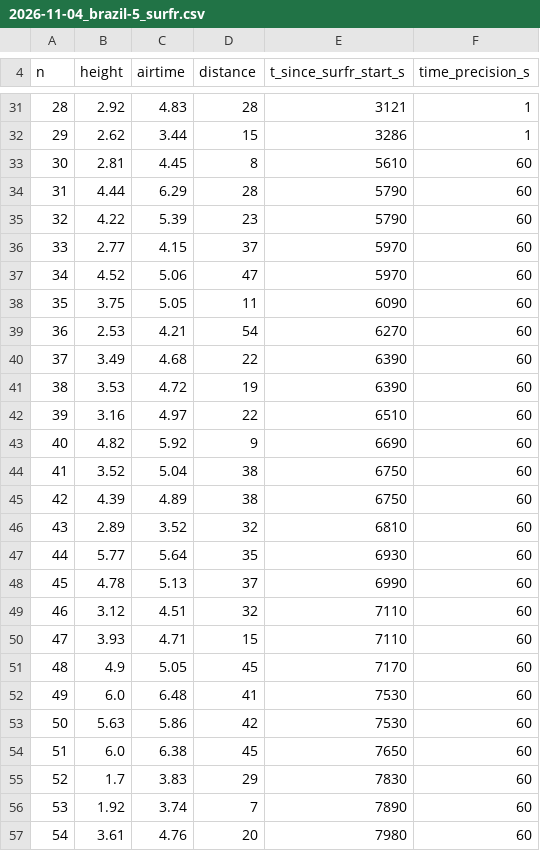
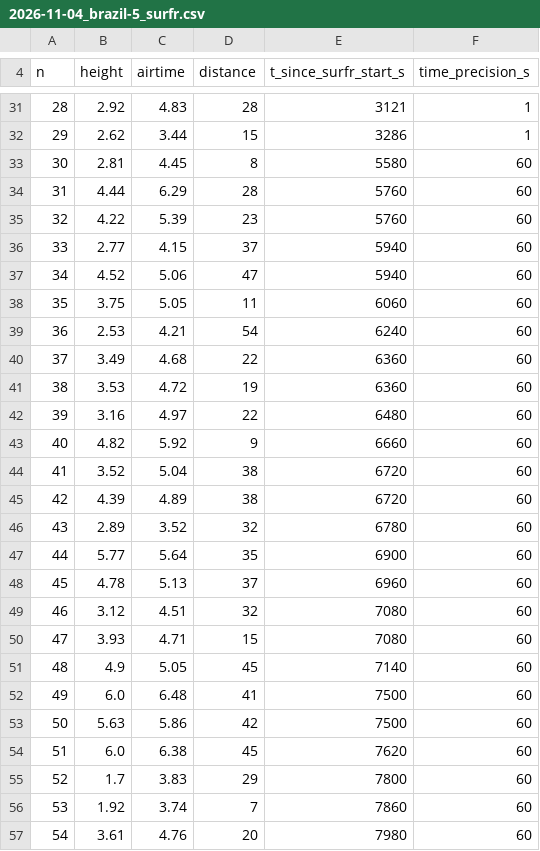
Before and after one commit to vuksv/kite-app, a CSV file: sessions/2026-11-04_brazil-5_surfr.csv, drawn as a sheet; only a part is shown, gaps mark what is left out; the diff covers the shown part only.

```diff
--- a/sessions/2026-11-04_brazil-5_surfr.csv
+++ b/sessions/2026-11-04_brazil-5_surfr.csv
@@ -32,26 +32,26 @@ n,height,airtime,distance,t_since_surfr_start_s,time_precision_s
 29,2.62,3.44,15,3286,1
-30,2.81,4.45,8,5610,60
-31,4.44,6.29,28,5790,60
-32,4.22,5.39,23,5790,60
-33,2.77,4.15,37,5970,60
-34,4.52,5.06,47,5970,60
-35,3.75,5.05,11,6090,60
-36,2.53,4.21,54,6270,60
-37,3.49,4.68,22,6390,60
-38,3.53,4.72,19,6390,60
-39,3.16,4.97,22,6510,60
-40,4.82,5.92,9,6690,60
-41,3.52,5.04,38,6750,60
-42,4.39,4.89,38,6750,60
-43,2.89,3.52,32,6810,60
-44,5.77,5.64,35,6930,60
-45,4.78,5.13,37,6990,60
-46,3.12,4.51,32,7110,60
-47,3.93,4.71,15,7110,60
-48,4.9,5.05,45,7170,60
-49,6.0,6.48,41,7530,60
-50,5.63,5.86,42,7530,60
-51,6.0,6.38,45,7650,60
-52,1.7,3.83,29,7830,60
-53,1.92,3.74,7,7890,60
+30,2.81,4.45,8,5580,60
+31,4.44,6.29,28,5760,60
+32,4.22,5.39,23,5760,60
+33,2.77,4.15,37,5940,60
+34,4.52,5.06,47,5940,60
+35,3.75,5.05,11,6060,60
+36,2.53,4.21,54,6240,60
+37,3.49,4.68,22,6360,60
+38,3.53,4.72,19,6360,60
+39,3.16,4.97,22,6480,60
+40,4.82,5.92,9,6660,60
+41,3.52,5.04,38,6720,60
+42,4.39,4.89,38,6720,60
+43,2.89,3.52,32,6780,60
+44,5.77,5.64,35,6900,60
+45,4.78,5.13,37,6960,60
+46,3.12,4.51,32,7080,60
+47,3.93,4.71,15,7080,60
+48,4.9,5.05,45,7140,60
+49,6.0,6.48,41,7500,60
+50,5.63,5.86,42,7500,60
+51,6.0,6.38,45,7620,60
+52,1.7,3.83,29,7800,60
+53,1.92,3.74,7,7860,60
 54,3.61,4.76,20,7980,60
```
Also changed, not shown: 1 added row and 1 removed row elsewhere in this file, 24 other files.
